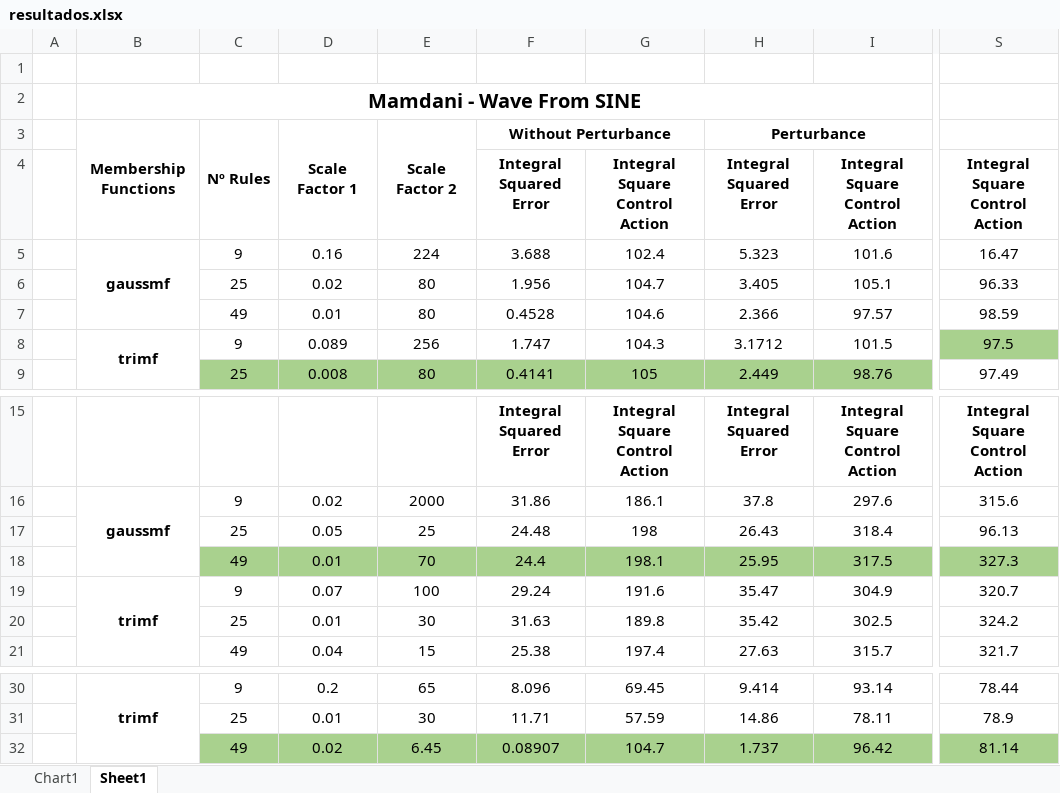
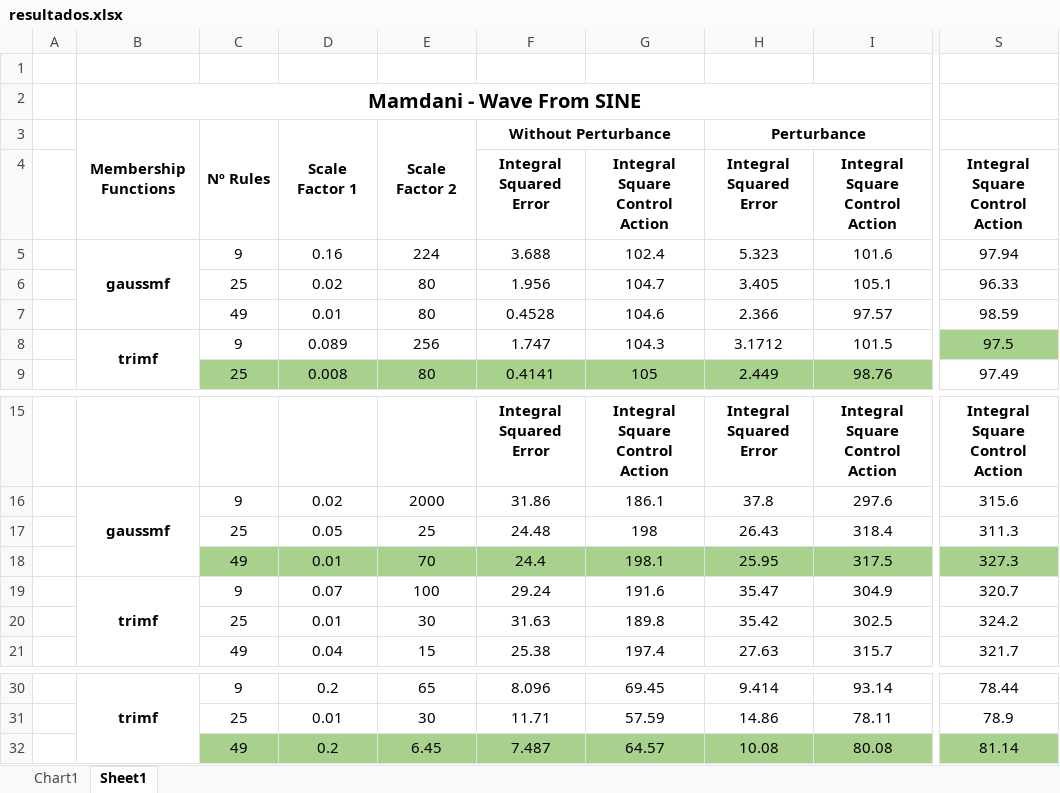
Before and after one commit to SaltyChef/Masters-ML, an Excel workbook: PL/assignment_3/partA/resultados.xlsx, sheet Sheet1, drawn as a sheet; only a part is shown, gaps mark what is left out; values as stored, in another font and other column widths than the file's, no borders; the diff names each change by its address in the sheet, - before the commit and + after, or states it on an @@ line.

```diff
--- a/PL/assignment_3/partA/resultados.xlsx (sheet Sheet1)
+++ b/PL/assignment_3/partA/resultados.xlsx (sheet Sheet1)
-S5: 16.47
+S5: 97.94
-S17: 96.13
+S17: 311.3
-D32: 0.02
+D32: 0.2
-F32: 0.08907
+F32: 7.487
-G32: 104.7
+G32: 64.57
-H32: 1.737
+H32: 10.08
-I32: 96.42
+I32: 80.08
```
Also changed, not shown: charts or pictures, 29 other files.
